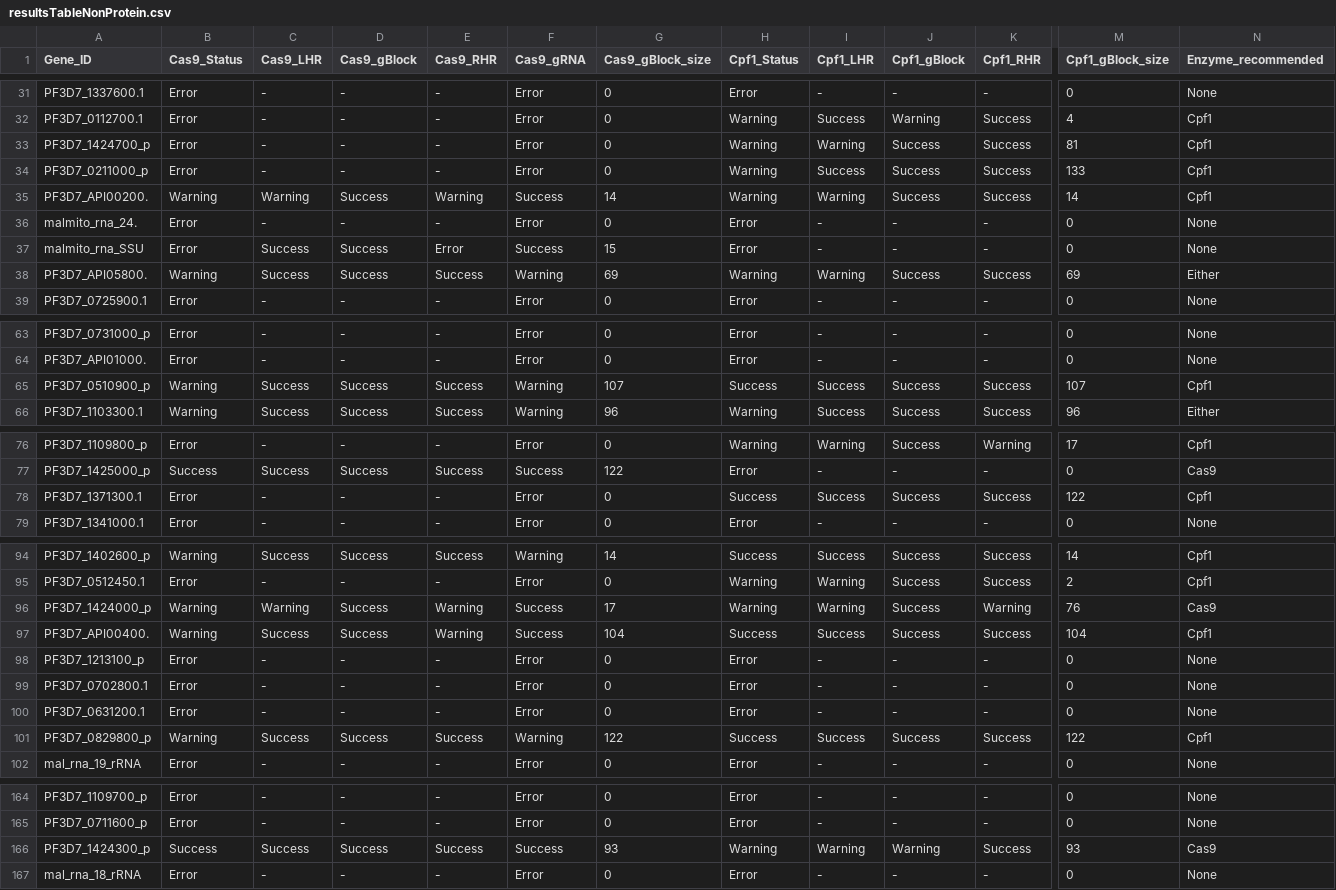
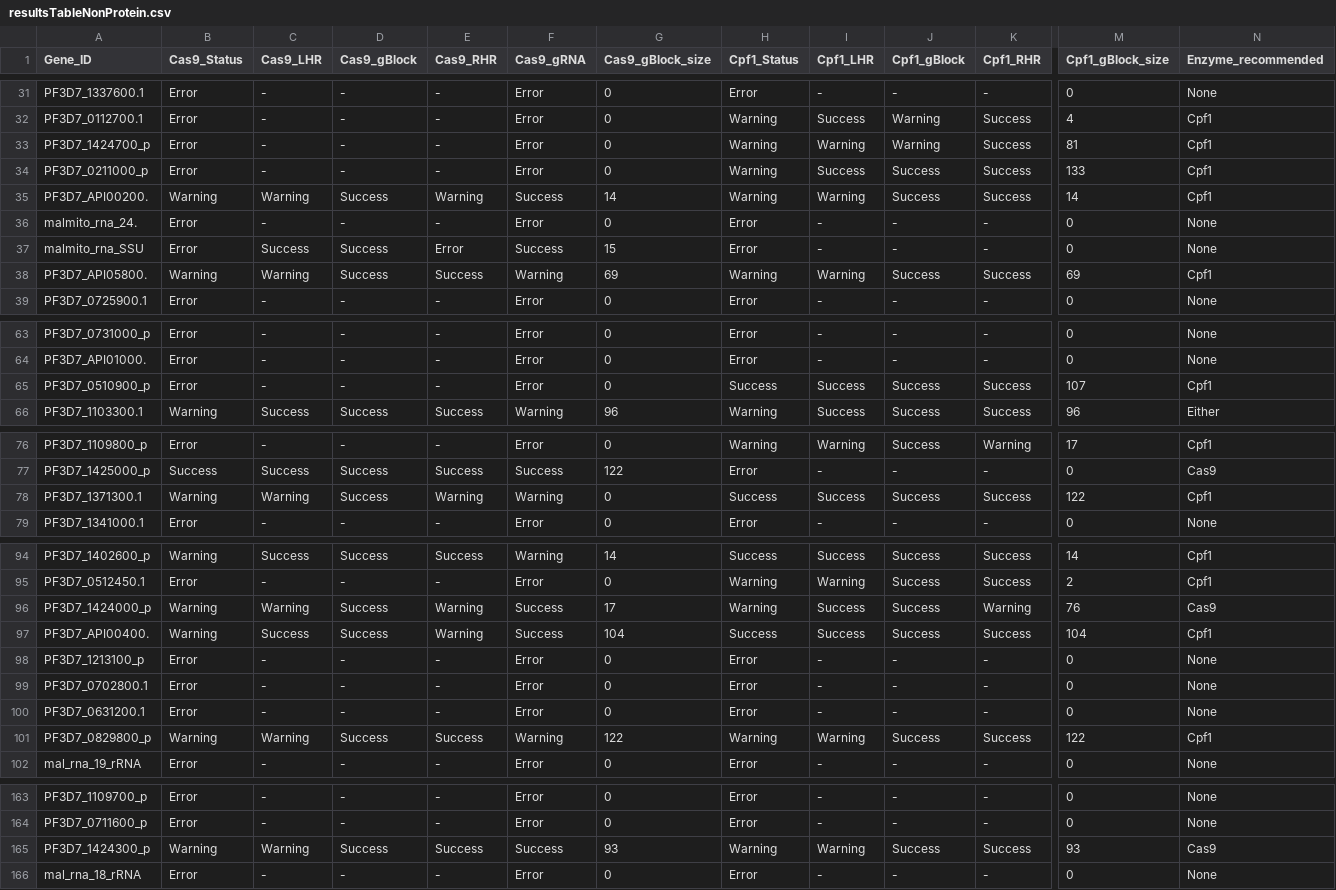
Before and after one commit to pablocarderam/genetargeter, a CSV file: resultsTableNonProtein.csv, drawn as a sheet; only a part is shown, gaps mark what is left out; addresses are those after the commit; the diff covers the shown part only; the diff names each change by its address in the sheet, - before the commit and + after, or states it on an @@ line.

```diff
--- a/resultsTableNonProtein.csv
+++ b/resultsTableNonProtein.csv
-J33 (Cpf1_gBlock): Success
+J33 (Cpf1_gBlock): Warning
-C38 (Cas9_LHR): Success
+C38 (Cas9_LHR): Warning
-N38 (Enzyme_recommended): Either
+N38 (Enzyme_recommended): Cpf1
-B65 (Cas9_Status): Warning
+B65 (Cas9_Status): Error
-C65 (Cas9_LHR): Success
+C65 (Cas9_LHR): -
-D65 (Cas9_gBlock): Success
+D65 (Cas9_gBlock): -
-E65 (Cas9_RHR): Success
+E65 (Cas9_RHR): -
-F65 (Cas9_gRNA): Warning
+F65 (Cas9_gRNA): Error
-G65 (Cas9_gBlock_size): 107
+G65 (Cas9_gBlock_size): 0
-B78 (Cas9_Status): Error
+B78 (Cas9_Status): Warning
-C78 (Cas9_LHR): -
+C78 (Cas9_LHR): Warning
-D78 (Cas9_gBlock): -
+D78 (Cas9_gBlock): Success
-E78 (Cas9_RHR): -
+E78 (Cas9_RHR): Warning
-F78 (Cas9_gRNA): Error
+F78 (Cas9_gRNA): Warning
-I96 (Cpf1_LHR): Warning
+I96 (Cpf1_LHR): Success
-C101 (Cas9_LHR): Success
+C101 (Cas9_LHR): Warning
-H101 (Cpf1_Status): Success
+H101 (Cpf1_Status): Warning
-I101 (Cpf1_LHR): Success
+I101 (Cpf1_LHR): Warning
-B165 (Cas9_Status): Success
+B165 (Cas9_Status): Warning
-C165 (Cas9_LHR): Success
+C165 (Cas9_LHR): Warning
-J165 (Cpf1_gBlock): Warning
+J165 (Cpf1_gBlock): Success
```
Also changed, not shown: 2 moved rows and 6 edited cells elsewhere in this file, resultsTable.csv, 1 other file.
